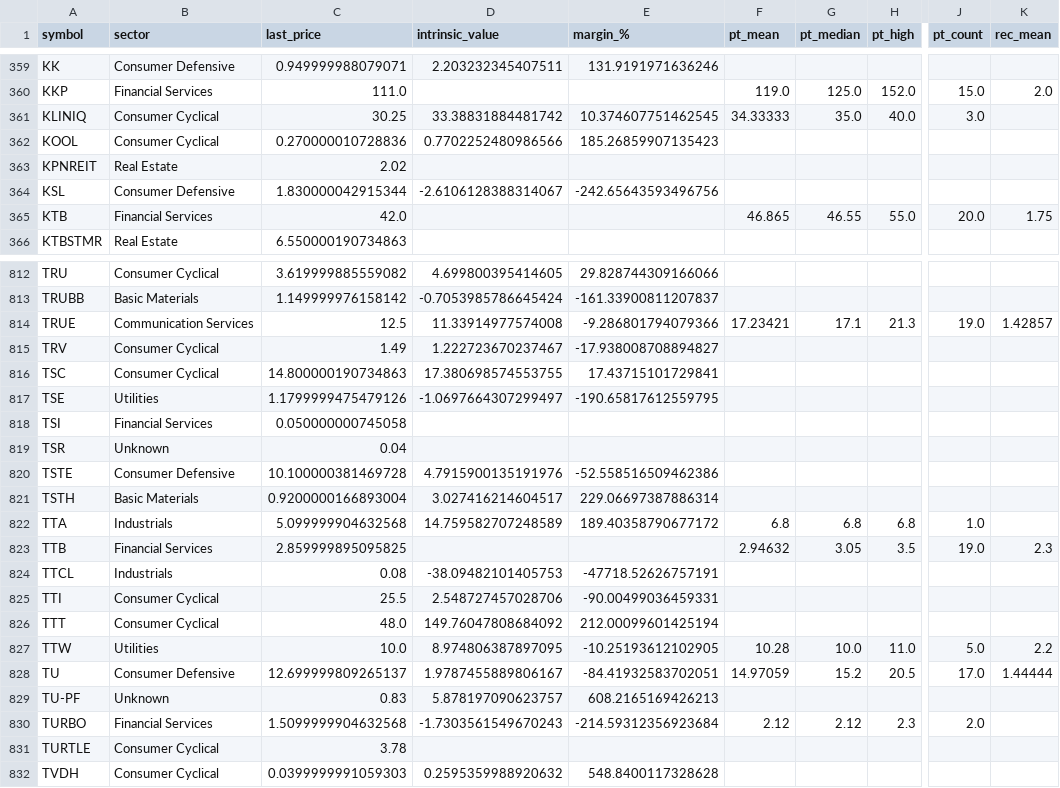
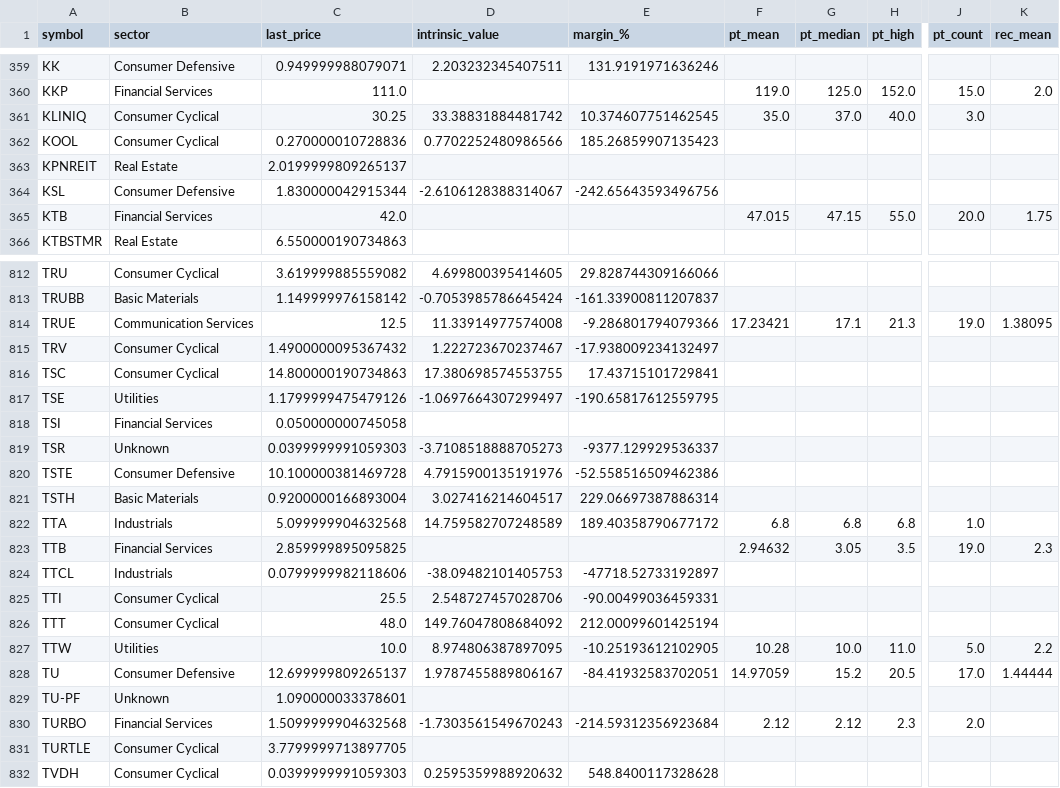
Before and after one commit to babeltechdev/thai-stock-data, a CSV file: intrinsic_values_TH_best.csv, drawn as a sheet; only a part is shown, gaps mark what is left out; the diff covers the shown part only; the diff names each change by its address in the sheet, - before the commit and + after, or states it on an @@ line.

```diff
--- a/intrinsic_values_TH_best.csv
+++ b/intrinsic_values_TH_best.csv
-F361 (pt_mean): 34.33333
+F361 (pt_mean): 35.0
-G361 (pt_median): 35.0
+G361 (pt_median): 37.0
-C363 (last_price): 2.02
+C363 (last_price): 2.0199999809265137
-F365 (pt_mean): 46.865
+F365 (pt_mean): 47.015
-G365 (pt_median): 46.55
+G365 (pt_median): 47.15
-K814 (rec_mean): 1.42857
+K814 (rec_mean): 1.38095
-C815 (last_price): 1.49
+C815 (last_price): 1.4900000095367432
-E815 (margin_%): -17.938008708894827
+E815 (margin_%): -17.938009234132497
-C819 (last_price): 0.04
+C819 (last_price): 0.0399999991059303
-D819 (intrinsic_value): (empty)
+D819 (intrinsic_value): -3.7108518888705273
-E819 (margin_%): (empty)
+E819 (margin_%): -9377.129929536337
-C824 (last_price): 0.08
+C824 (last_price): 0.0799999982118606
-E824 (margin_%): -47718.52626757191
+E824 (margin_%): -47718.52733192897
-C829 (last_price): 0.83
+C829 (last_price): 1.090000033378601
-D829 (intrinsic_value): 5.878197090623757
+D829 (intrinsic_value): (empty)
-E829 (margin_%): 608.2165169426213
+E829 (margin_%): (empty)
-C831 (last_price): 3.78
+C831 (last_price): 3.7799999713897705
```
Also changed, not shown: 109 edited cells elsewhere in this file, intrinsic_multi_eps_dcf_TH.csv, intrinsic_multi_fcf_dcf_TH.csv, 21 other files.
